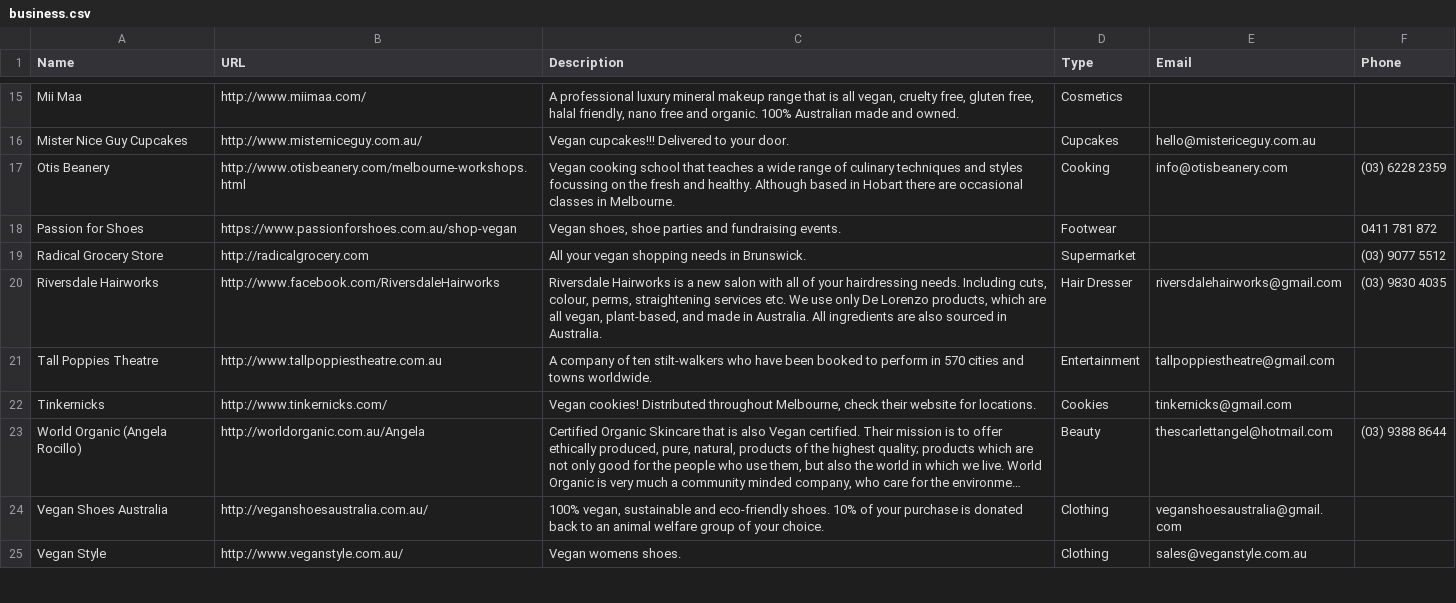
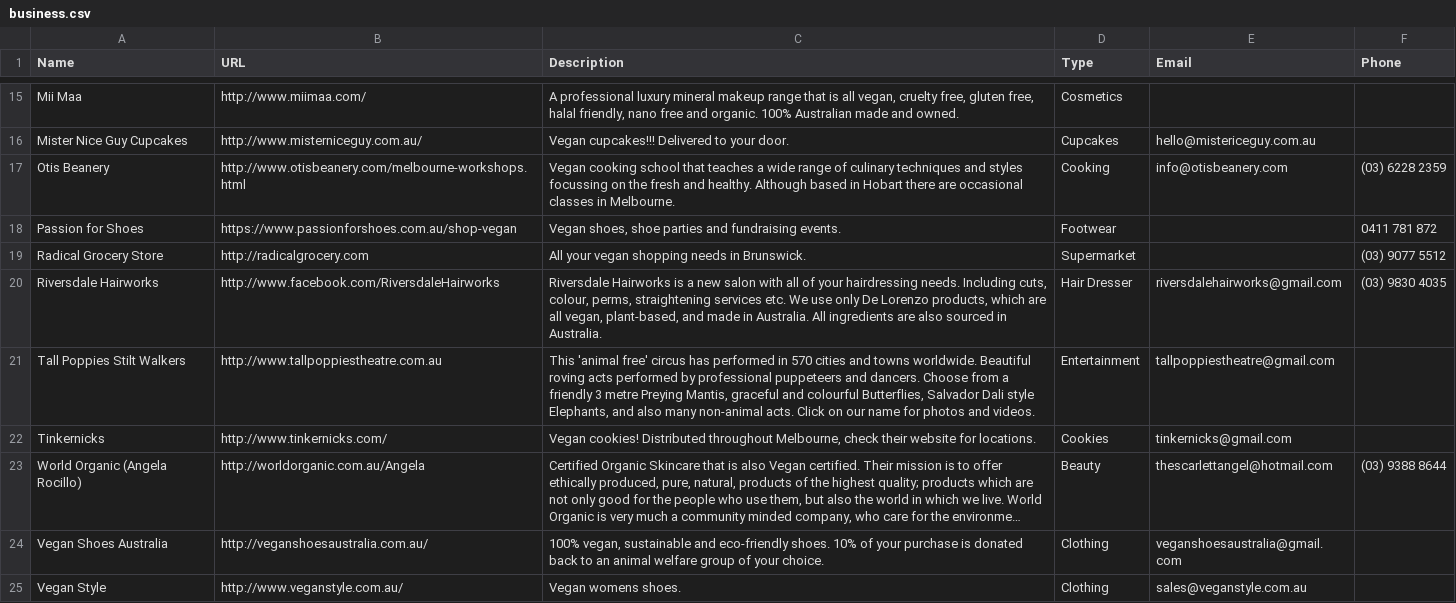
Before and after one commit to xaviershay/veganmelb, a CSV file: data/business.csv, drawn as a sheet; only a part is shown, gaps mark what is left out; long unchanged cells end in ….

Commit message:
Updated details for Tall Poppies.

```diff
--- a/data/business.csv
+++ b/data/business.csv
@@ -20,3 +20,3 @@ Radical Grocery Store,http://radicalgrocery.com,All your vegan shopping needs in
 Riversdale Hairworks,http://www.facebook.com/RiversdaleHairworks,"Riversdale Hairworks is a new salon with all of your hairdressing needs. Including cuts, colour, perms, straightening services etc. We use only De Lorenzo products, which are all vegan, plant-based, and made in Australia. All ingredients are also sourced in Australia.",Hair Dresser,riversdalehairworks@gmail.com,(03) 9830 4035
-Tall Poppies Theatre,http://www.tallpoppiestheatre.com.au,A company of ten stilt-walkers who have been booked to perform in 570 cities and towns worldwide.,Entertainment,tallpoppiestheatre@gmail.com,""
+Tall Poppies Stilt Walkers,http://www.tallpoppiestheatre.com.au,"This 'animal free' circus has performed in 570 cities and towns worldwide. Beautiful roving acts performed by professional puppeteers and dancers. Choose from a friendly 3 metre Preying Mantis, graceful and colourful Butterflies, Salvador Dali style Elephants, and also many non-animal acts. Click on our name for photos and videos.",Entertainment,tallpoppiestheatre@gmail.com,""
 Tinkernicks,http://www.tinkernicks.com/,"Vegan cookies! Distributed throughout Melbourne, check their website for locations.",Cookies,tinkernicks@gmail.com,""
```
Also changed, not shown: 1 other file.
